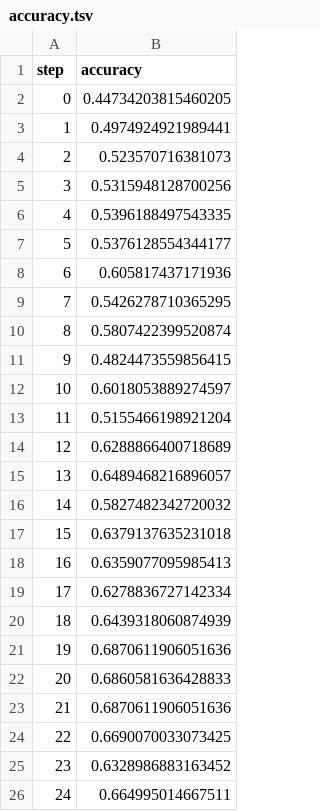
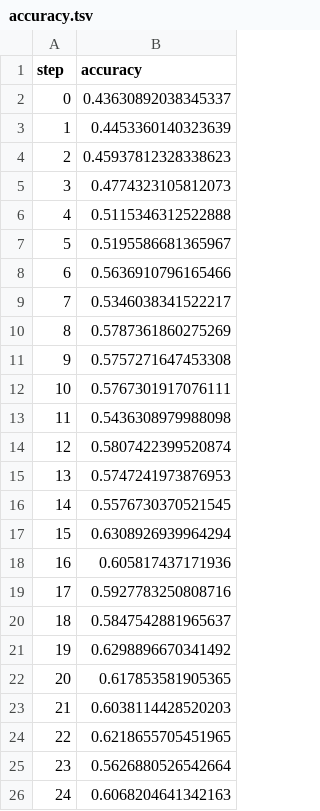
Before and after one commit to shcheklein/hackathon, a TSV file: evaluation/plots/metrics/eval/accuracy.tsv, drawn as a sheet.

```diff
--- a/evaluation/plots/metrics/eval/accuracy.tsv
+++ b/evaluation/plots/metrics/eval/accuracy.tsv
@@ -1,26 +1,26 @@
 step	accuracy
-0	0.44734203815460205
-1	0.4974924921989441
-2	0.523570716381073
-3	0.5315948128700256
-4	0.5396188497543335
-5	0.5376128554344177
-6	0.605817437171936
-7	0.5426278710365295
-8	0.5807422399520874
-9	0.4824473559856415
-10	0.6018053889274597
-11	0.5155466198921204
-12	0.6288866400718689
-13	0.6489468216896057
-14	0.5827482342720032
-15	0.6379137635231018
-16	0.6359077095985413
-17	0.6278836727142334
-18	0.6439318060874939
-19	0.6870611906051636
-20	0.6860581636428833
-21	0.6870611906051636
-22	0.6690070033073425
-23	0.6328986883163452
-24	0.664995014667511
+0	0.43630892038345337
+1	0.4453360140323639
+2	0.45937812328338623
+3	0.4774323105812073
+4	0.5115346312522888
+5	0.5195586681365967
+6	0.5636910796165466
+7	0.5346038341522217
+8	0.5787361860275269
+9	0.5757271647453308
+10	0.5767301917076111
+11	0.5436308979988098
+12	0.5807422399520874
+13	0.5747241973876953
+14	0.5576730370521545
+15	0.6308926939964294
+16	0.605817437171936
+17	0.5927783250808716
+18	0.5847542881965637
+19	0.6298896670341492
+20	0.617853581905365
+21	0.6038114428520203
+22	0.6218655705451965
+23	0.5626880526542664
+24	0.6068204641342163
```
Also changed, not shown: evaluation/plots/metrics/eval/loss.tsv, evaluation/plots/metrics/train/accuracy.tsv, 3 other files.
